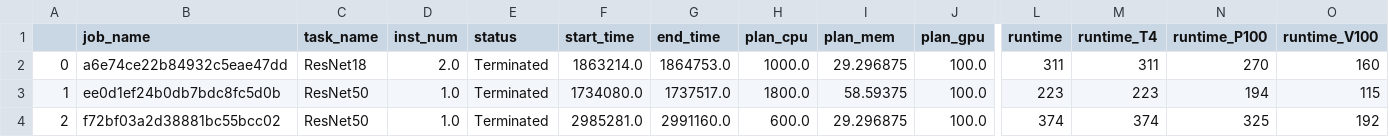
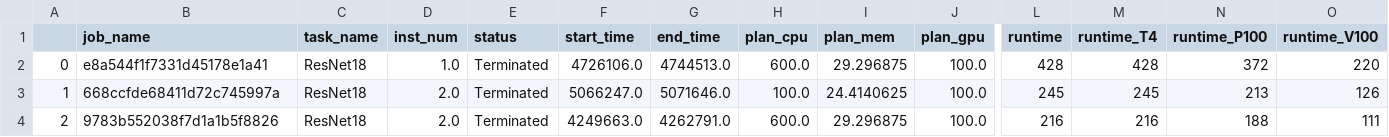
Before and after one commit to liangshuixitou/CedTrainScheduler, a CSV file: cedtrainscheduler/cases/task/case_micro_10_tasks.csv, drawn as a sheet; only a part is shown, gaps mark what is left out; the diff covers the shown part only; the diff names each change by its address in the sheet, - before the commit and + after, or states it on an @@ line.

```diff
--- a/cedtrainscheduler/cases/task/case_micro_10_tasks.csv
+++ b/cedtrainscheduler/cases/task/case_micro_10_tasks.csv
-B2 (job_name): a6e74ce22b84932c5eae47dd
+B2 (job_name): e8a544f1f7331d45178e1a41
-D2 (inst_num): 2.0
+D2 (inst_num): 1.0
-F2 (start_time): 1863214.0
+F2 (start_time): 4726106.0
-G2 (end_time): 1864753.0
+G2 (end_time): 4744513.0
-H2 (plan_cpu): 1000.0
+H2 (plan_cpu): 600.0
-L2 (runtime): 311
+L2 (runtime): 428
-M2 (runtime_T4): 311
+M2 (runtime_T4): 428
-N2 (runtime_P100): 270
+N2 (runtime_P100): 372
-O2 (runtime_V100): 160
+O2 (runtime_V100): 220
-B3 (job_name): ee0d1ef24b0db7bdc8fc5d0b
+B3 (job_name): 668ccfde68411d72c745997a
-C3:C4 (task_name): ResNet50
+C3:C4 (task_name): ResNet18
-D3:D4 (inst_num): 1.0
+D3:D4 (inst_num): 2.0
-F3 (start_time): 1734080.0
+F3 (start_time): 5066247.0
-G3 (end_time): 1737517.0
+G3 (end_time): 5071646.0
-H3 (plan_cpu): 1800.0
+H3 (plan_cpu): 100.0
-I3 (plan_mem): 58.59375
+I3 (plan_mem): 24.4140625
-L3 (runtime): 223
+L3 (runtime): 245
-M3 (runtime_T4): 223
+M3 (runtime_T4): 245
-N3 (runtime_P100): 194
+N3 (runtime_P100): 213
-O3 (runtime_V100): 115
+O3 (runtime_V100): 126
-B4 (job_name): f72bf03a2d38881bc55bcc02
+B4 (job_name): 9783b552038f7d1a1b5f8826
-F4 (start_time): 2985281.0
+F4 (start_time): 4249663.0
-G4 (end_time): 2991160.0
+G4 (end_time): 4262791.0
-L4 (runtime): 374
+L4 (runtime): 216
-M4 (runtime_T4): 374
+M4 (runtime_T4): 216
-N4 (runtime_P100): 325
+N4 (runtime_P100): 188
-O4 (runtime_V100): 192
+O4 (runtime_V100): 111
```
Also changed, not shown: 65 edited cells elsewhere in this file, cedtrainscheduler/cases/task/case_micro_20_tasks.csv, cedtrainscheduler/cases/task/case_micro_30_tasks.csv, 8 other files.
